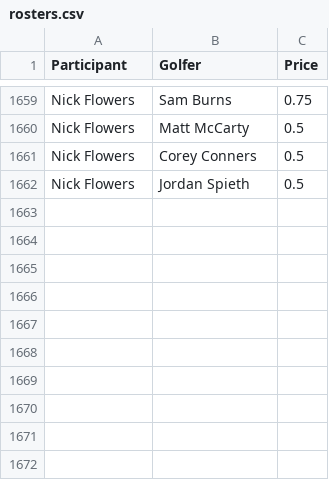
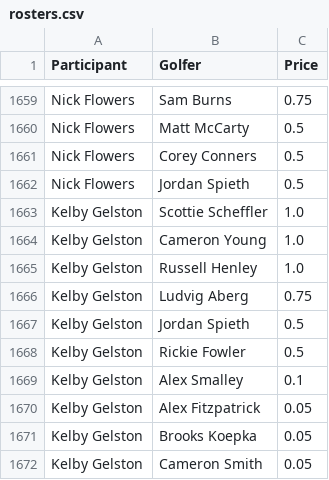
Before and after one commit to MarkYocumII/pga-pool-2026, a CSV file: rosters.csv, drawn as a sheet; only a part is shown, gaps mark what is left out; the diff names each change by its address in the sheet, - before the commit and + after, or states it on an @@ line.

```diff
--- a/rosters.csv
+++ b/rosters.csv
+row 1663: Kelby Gelston | Scottie Scheffler | 1.0
+row 1664: Kelby Gelston | Cameron Young | 1.0
+row 1665: Kelby Gelston | Russell Henley | 1.0
+row 1666: Kelby Gelston | Ludvig Aberg | 0.75
+row 1667: Kelby Gelston | Jordan Spieth | 0.5
+row 1668: Kelby Gelston | Rickie Fowler | 0.5
+row 1669: Kelby Gelston | Alex Smalley | 0.1
+row 1670: Kelby Gelston | Alex Fitzpatrick | 0.05
+row 1671: Kelby Gelston | Brooks Koepka | 0.05
+row 1672: Kelby Gelston | Cameron Smith | 0.05
```
